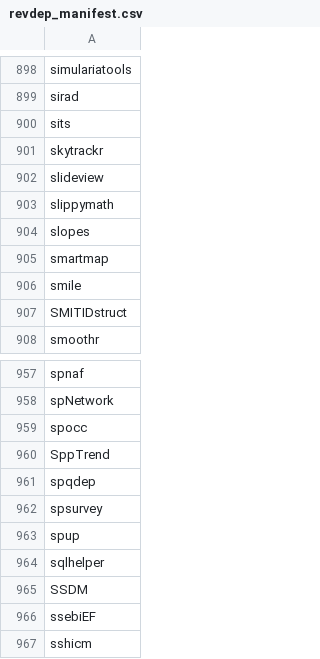
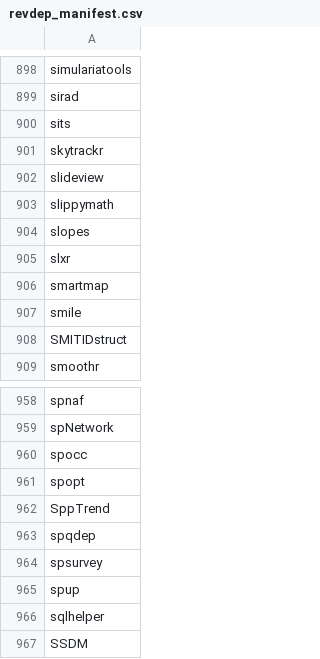
Before and after one commit to mdsumner/gdalcheck, a CSV file: config/revdep_manifest.csv, drawn as a sheet; only a part is shown, gaps mark what is left out; the shorter side is filled out with more unchanged rows; the diff names each change by its address in the sheet, - before the commit and + after, or states it on an @@ line.

```diff
--- a/config/revdep_manifest.csv
+++ b/config/revdep_manifest.csv
+row 905: slxr
+row 961: spopt
```
Also changed, not shown: 1 other file.
